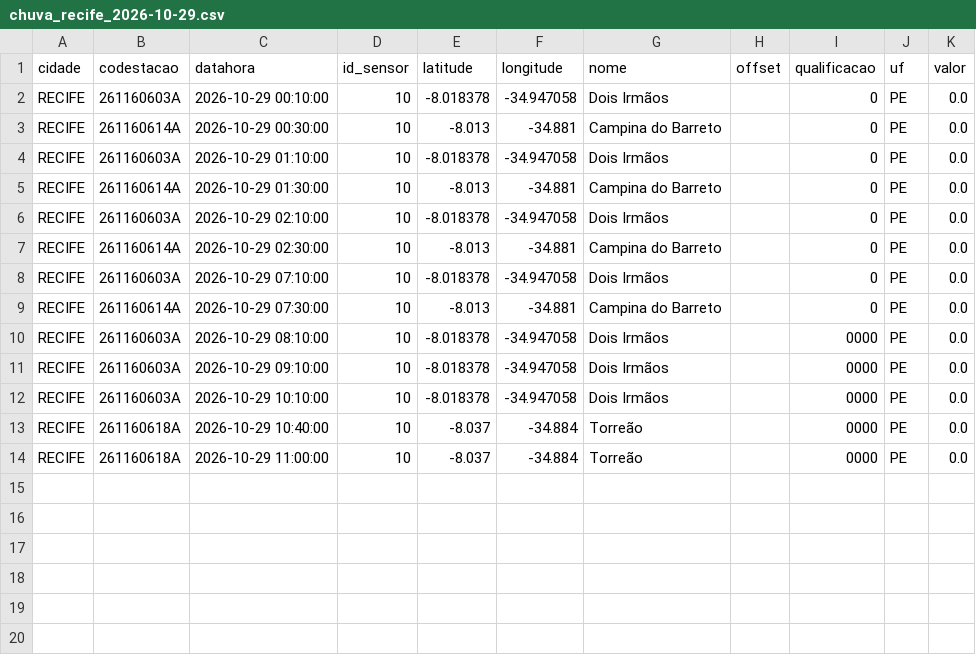
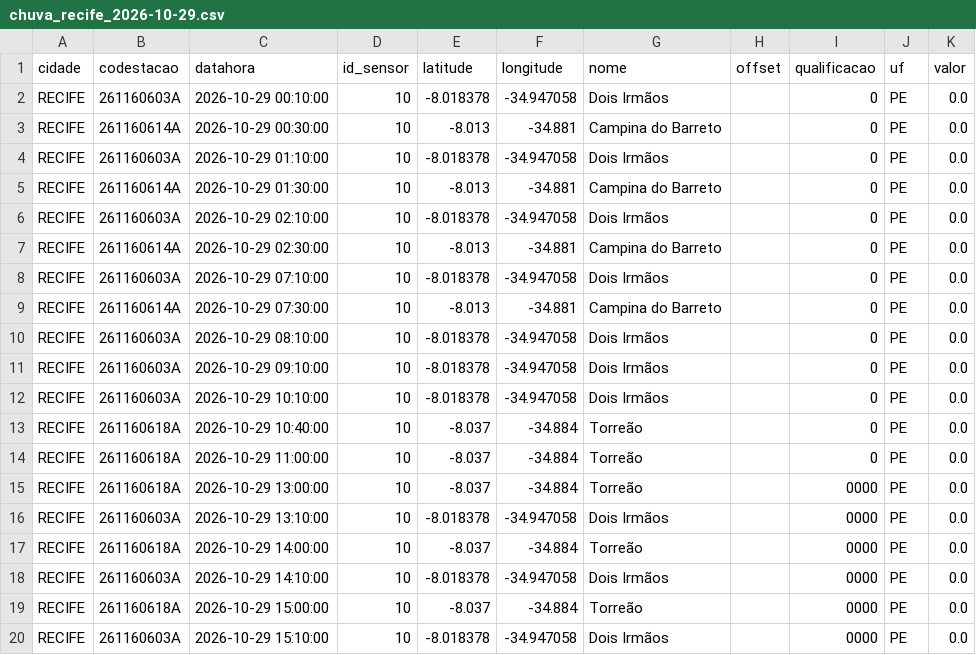
Before and after one commit to RafaellaB/risk-today-apps, a CSV file: chuva_recife_2026-10-29.csv, drawn as a sheet.

```diff
--- a/chuva_recife_2026-10-29.csv
+++ b/chuva_recife_2026-10-29.csv
@@ -9,6 +9,12 @@ RECIFE,261160603A,2026-10-29 07:10:00,10,-8.018378,-34.947058,Dois Irmãos,,0,PE
 RECIFE,261160614A,2026-10-29 07:30:00,10,-8.013,-34.881,Campina do Barreto,,0,PE,0.0
-RECIFE,261160603A,2026-10-29 08:10:00,10,-8.018378,-34.947058,Dois Irmãos,,0000,PE,0.0
-RECIFE,261160603A,2026-10-29 09:10:00,10,-8.018378,-34.947058,Dois Irmãos,,0000,PE,0.0
-RECIFE,261160603A,2026-10-29 10:10:00,10,-8.018378,-34.947058,Dois Irmãos,,0000,PE,0.0
-RECIFE,261160618A,2026-10-29 10:40:00,10,-8.037,-34.884,Torreão,,0000,PE,0.0
-RECIFE,261160618A,2026-10-29 11:00:00,10,-8.037,-34.884,Torreão,,0000,PE,0.0
+RECIFE,261160603A,2026-10-29 08:10:00,10,-8.018378,-34.947058,Dois Irmãos,,0,PE,0.0
+RECIFE,261160603A,2026-10-29 09:10:00,10,-8.018378,-34.947058,Dois Irmãos,,0,PE,0.0
+RECIFE,261160603A,2026-10-29 10:10:00,10,-8.018378,-34.947058,Dois Irmãos,,0,PE,0.0
+RECIFE,261160618A,2026-10-29 10:40:00,10,-8.037,-34.884,Torreão,,0,PE,0.0
+RECIFE,261160618A,2026-10-29 11:00:00,10,-8.037,-34.884,Torreão,,0,PE,0.0
+RECIFE,261160618A,2026-10-29 13:00:00,10,-8.037,-34.884,Torreão,,0000,PE,0.0
+RECIFE,261160603A,2026-10-29 13:10:00,10,-8.018378,-34.947058,Dois Irmãos,,0000,PE,0.0
+RECIFE,261160618A,2026-10-29 14:00:00,10,-8.037,-34.884,Torreão,,0000,PE,0.0
+RECIFE,261160603A,2026-10-29 14:10:00,10,-8.018378,-34.947058,Dois Irmãos,,0000,PE,0.0
+RECIFE,261160618A,2026-10-29 15:00:00,10,-8.037,-34.884,Torreão,,0000,PE,0.0
+RECIFE,261160603A,2026-10-29 15:10:00,10,-8.018378,-34.947058,Dois Irmãos,,0000,PE,0.0
```
